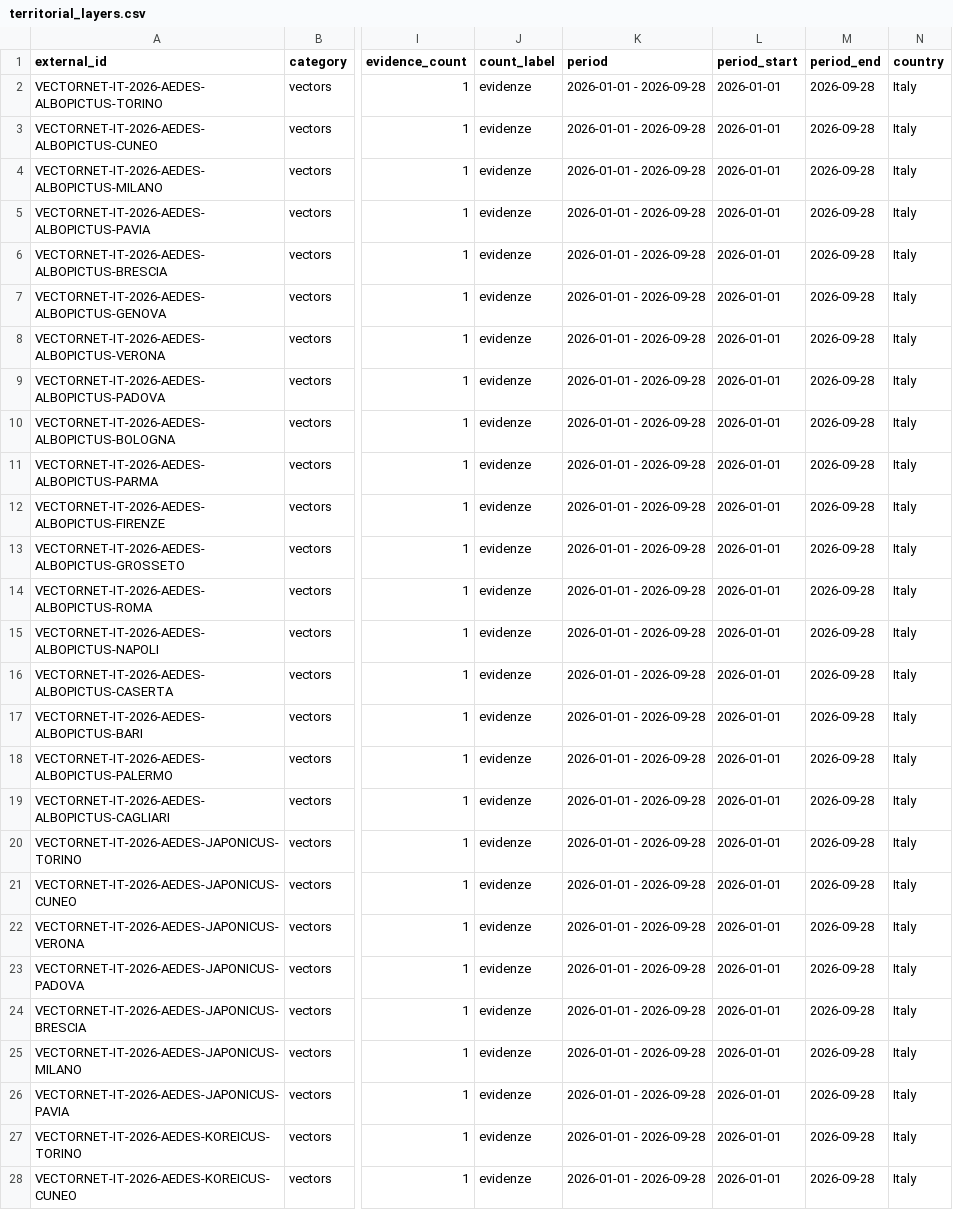
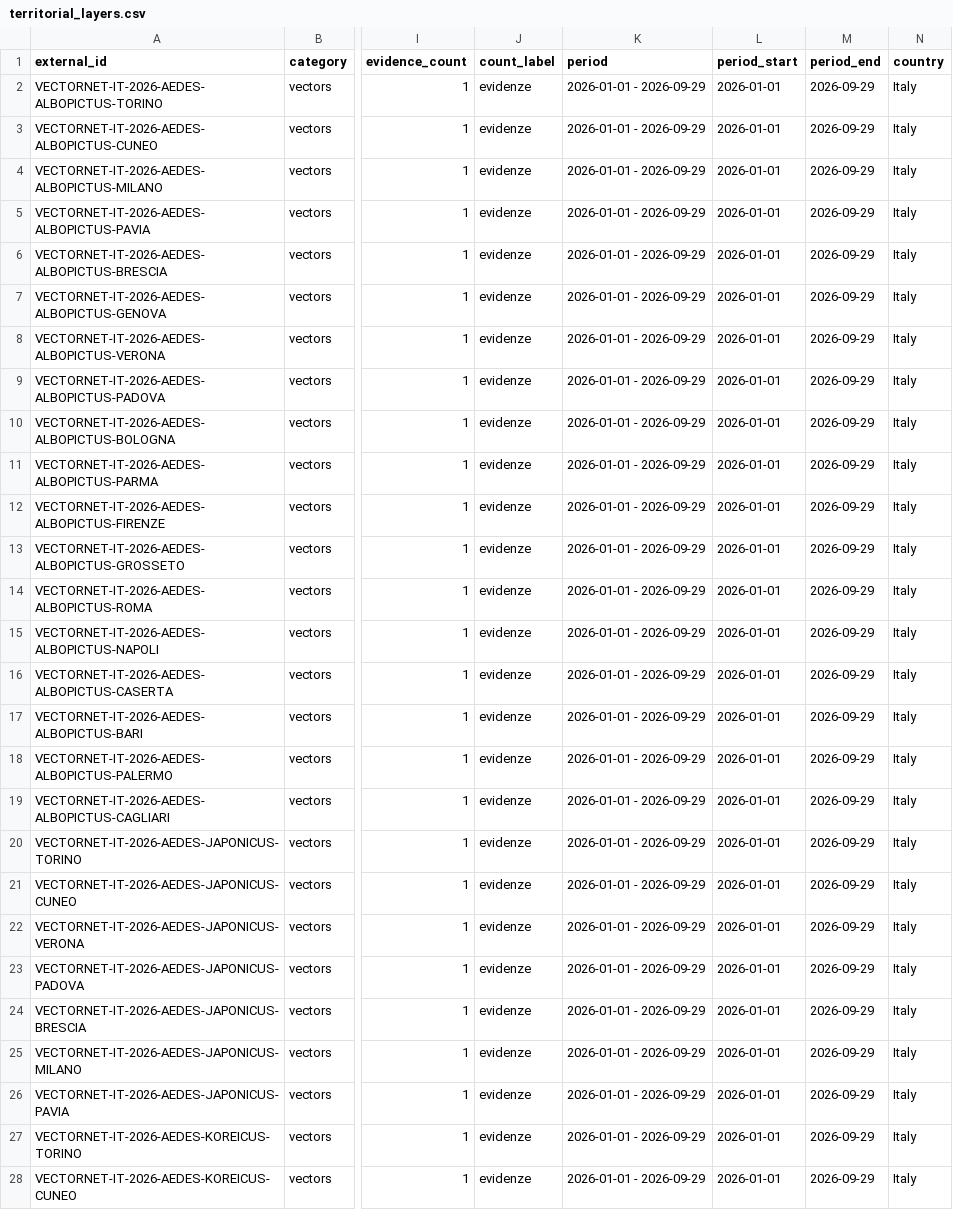
Before and after one commit to comunicazionenibbiotec-droid/vet-alert-backend-api, a CSV file: data/territorial_layers/territorial_layers.csv, drawn as a sheet; only a part is shown, gaps mark what is left out; the diff covers the shown part only; the diff names each change by its address in the sheet, - before the commit and + after, or states it on an @@ line.

```diff
--- a/data/territorial_layers/territorial_layers.csv
+++ b/data/territorial_layers/territorial_layers.csv
-K2:K28 (period): 2026-01-01 - 2026-09-28
+K2:K28 (period): 2026-01-01 - 2026-09-29
-M2:M28 (period_end): 2026-09-28
+M2:M28 (period_end): 2026-09-29
```
Also changed, not shown: 14 edited cells elsewhere in this file, data/territorial_layers/territorial_layers_status_report.csv, data/territorial_layers/vectornet_gbif_layers.csv.
